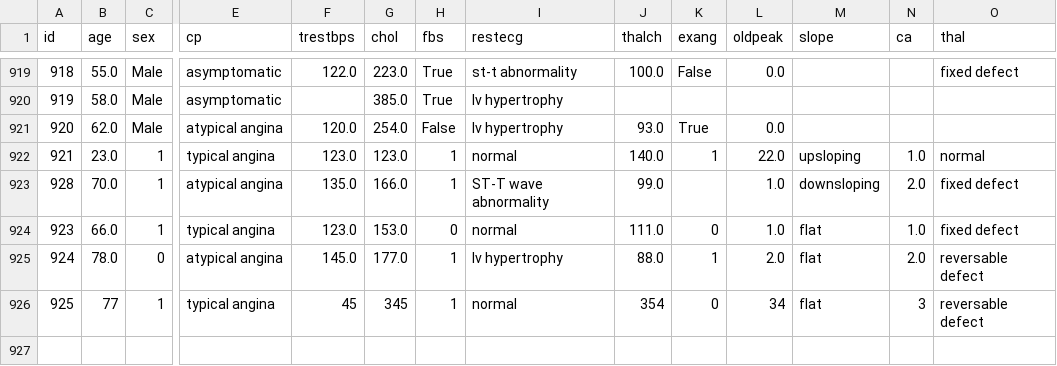
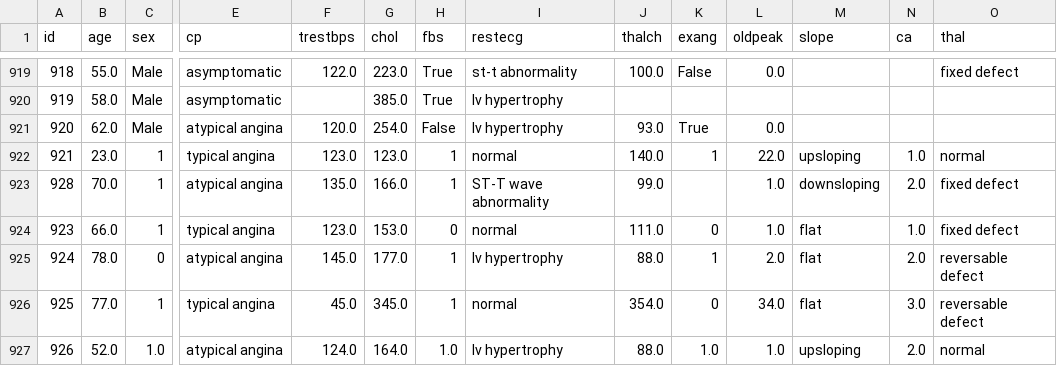
Before and after one commit to mnejra03/AI-Agent-, a CSV file: HealthPredict/Backend/data/heart.csv, drawn as a sheet; only a part is shown, gaps mark what is left out; rows hold the shown columns only; the diff names each change by its address in the sheet, - before the commit and + after, or states it on an @@ line.

```diff
--- a/HealthPredict/Backend/data/heart.csv
+++ b/HealthPredict/Backend/data/heart.csv
-B926 (age): 77
+B926 (age): 77.0
-F926 (trestbps): 45
+F926 (trestbps): 45.0
-G926 (chol): 345
+G926 (chol): 345.0
-J926 (thalch): 354
+J926 (thalch): 354.0
-L926 (oldpeak): 34
+L926 (oldpeak): 34.0
-N926 (ca): 3
+N926 (ca): 3.0
+row 927: 926 | 52.0 | 1.0 | atypical angina | 124.0 | 164.0 | 1.0 | lv hypertrophy | 88.0 | 1.0 | 1.0 | upsloping | 2.0 | normal
```
Also changed, not shown: 3 other files.
